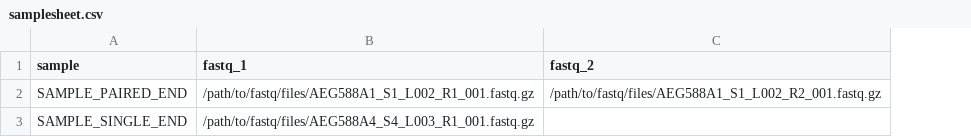
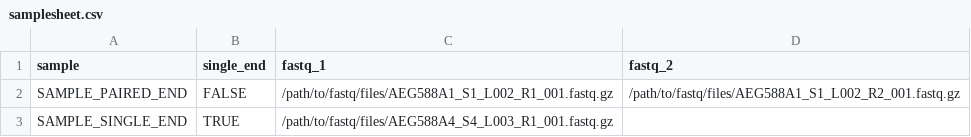
Before and after one commit to hseabolt/tautyping, a CSV file: assets/samplesheet.csv, drawn as a sheet; the diff names each change by its address in the sheet, - before the commit and + after, or states it on an @@ line.

```diff
--- a/assets/samplesheet.csv
+++ b/assets/samplesheet.csv
+column B (single_end), rows 2-3: FALSE | TRUE
```
Also changed, not shown: 31 other files.
